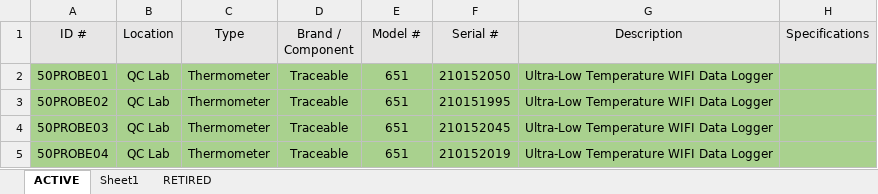
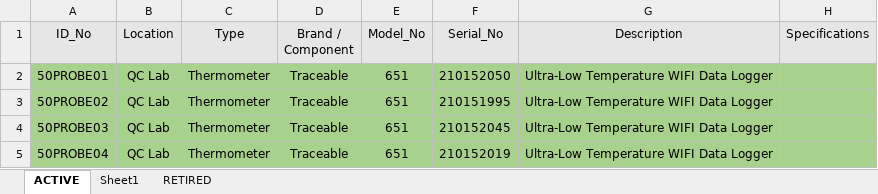
Before and after one commit to cpatterson71/Equipment-and-Metrology-Database, an Excel workbook: Equipment_and_Metrology_Database.xlsx, sheet ACTIVE, drawn as a sheet; only a part is shown; values as stored, in another font and other column widths than the file's, no borders; the diff names each change by its address in the sheet, - before the commit and + after, or states it on an @@ line.

Commit message:
UPdate to database.

```diff
--- a/Equipment_and_Metrology_Database.xlsx (sheet ACTIVE)
+++ b/Equipment_and_Metrology_Database.xlsx (sheet ACTIVE)
-A1: ID #
+A1: ID_No
-E1: Model #
+E1: Model_No
-F1: Serial #
+F1: Serial_No
```
Also changed, not shown: 6 other files.
